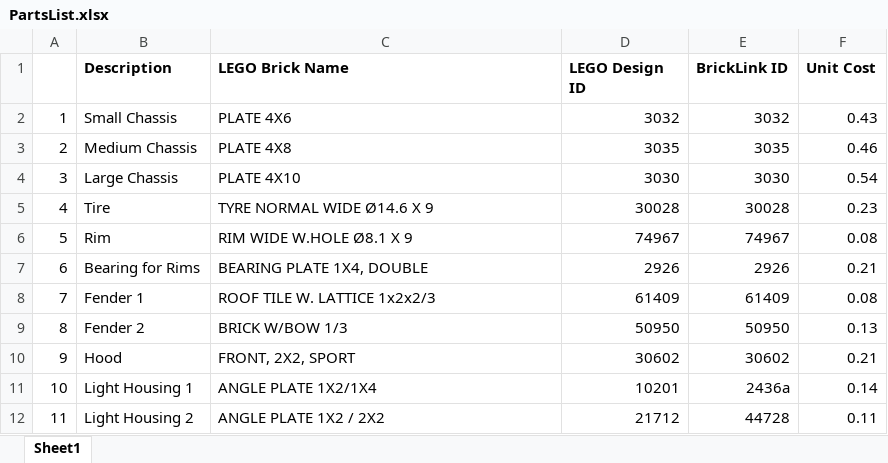
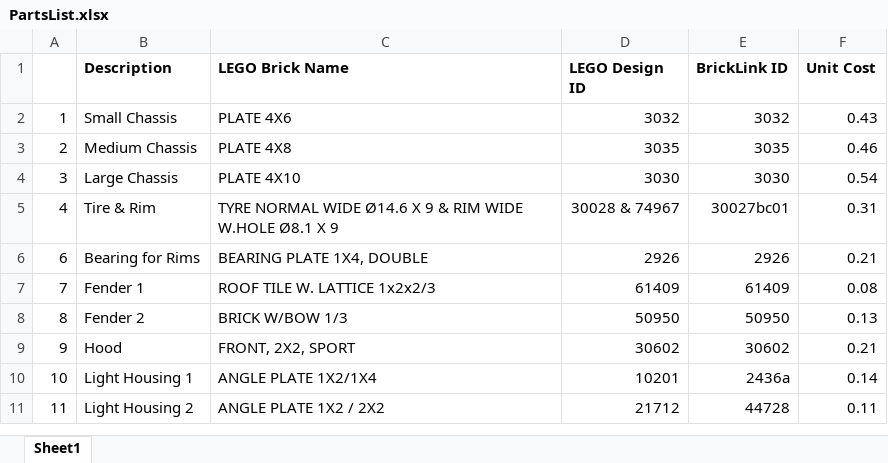
Before and after one commit to james-lepore/LegoDigitalSystemsEngineering, an Excel workbook: PartsList.xlsx, sheet Sheet1, drawn as a sheet; only a part is shown; values as stored, in another font and other column widths than the file's, no borders; removed rows and columns are numbered as before the commit, all else as after; the diff names each change by its address in the sheet, - before the commit and + after, or states it on an @@ line.

Commit message:
Wheel Orientation
Completed wheel orientation check and changed standard to one tire/wheel combined part rather than two separate pieces

```diff
--- a/PartsList.xlsx (sheet Sheet1)
+++ b/PartsList.xlsx (sheet Sheet1)
-row 5: 4 | Tire | TYRE NORMAL WIDE Ø14.6 X 9 | 30028 | 30028 | 0.23
-row 6: 5 | Rim | RIM WIDE W.HOLE Ø8.1 X 9 | 74967 | 74967 | 0.08
+row 5: 4 | Tire & Rim | TYRE NORMAL WIDE Ø14.6 X 9 & RIM WIDE W.HOLE Ø8.1 X 9 | 30028 & 74967 | 30027bc01 | 0.31
```
Also changed, not shown: 5 other files.
